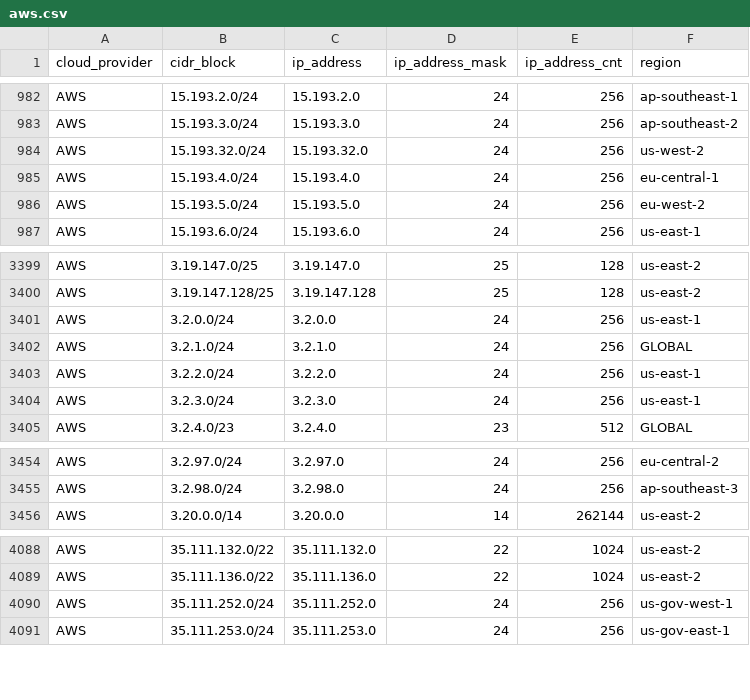
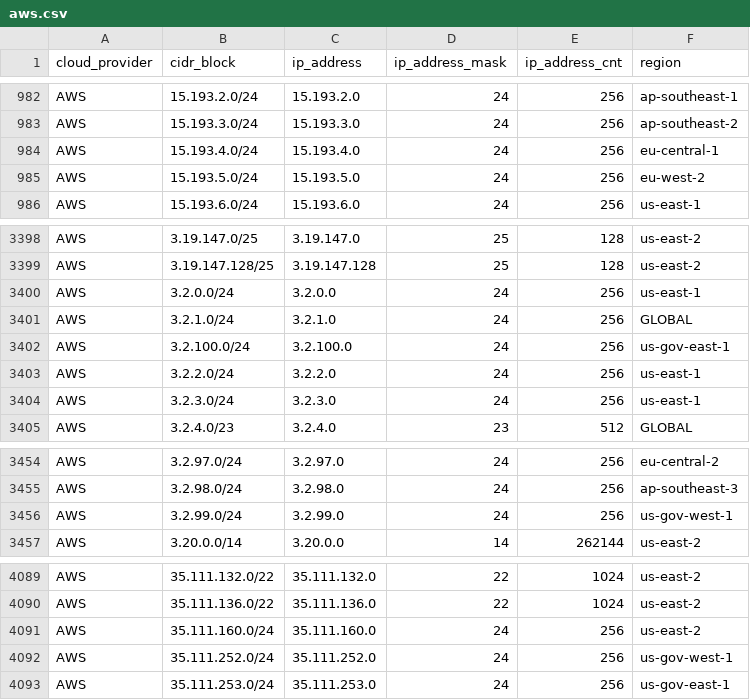
Before and after one commit to danilabs/public-cloud-provider-ip-ranges, a CSV file: data/providers/aws.csv, drawn as a sheet; only a part is shown, gaps mark what is left out; removed rows and columns are numbered as before the commit, all else as after; the diff names each change by its address in the sheet, - before the commit and + after, or states it on an @@ line.

```diff
--- a/data/providers/aws.csv
+++ b/data/providers/aws.csv
-row 984: AWS | 15.193.32.0/24 | 15.193.32.0 | 24 | 256 | us-west-2
+row 3402: AWS | 3.2.100.0/24 | 3.2.100.0 | 24 | 256 | us-gov-east-1
+row 3456: AWS | 3.2.99.0/24 | 3.2.99.0 | 24 | 256 | us-gov-west-1
+row 4091: AWS | 35.111.160.0/24 | 35.111.160.0 | 24 | 256 | us-east-2
```
Also changed, not shown: 14 other files.
